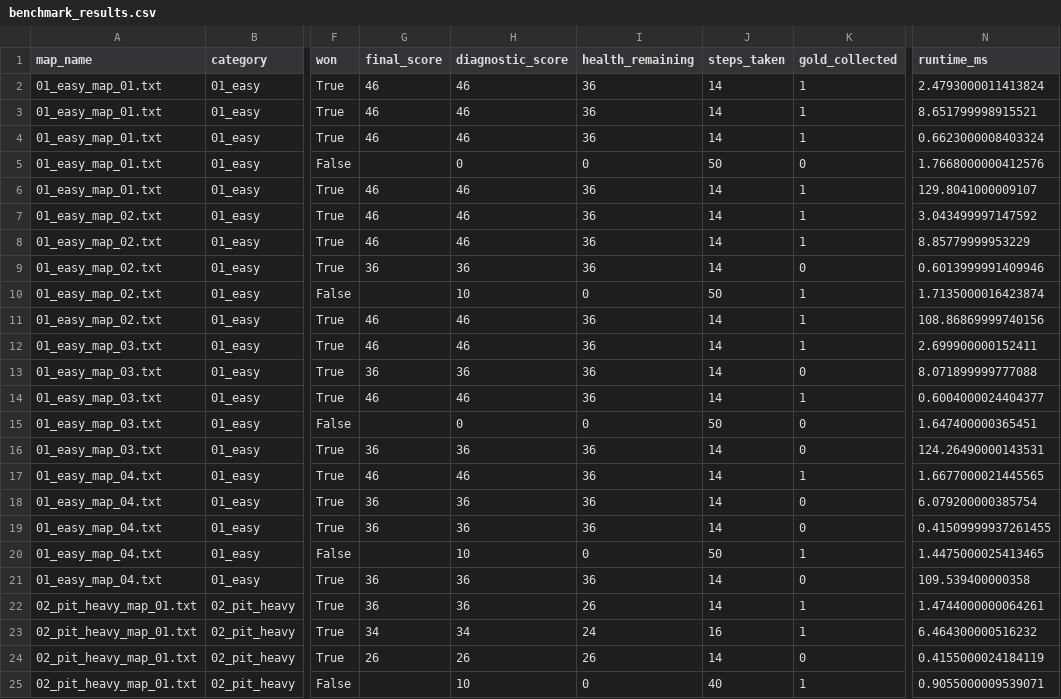
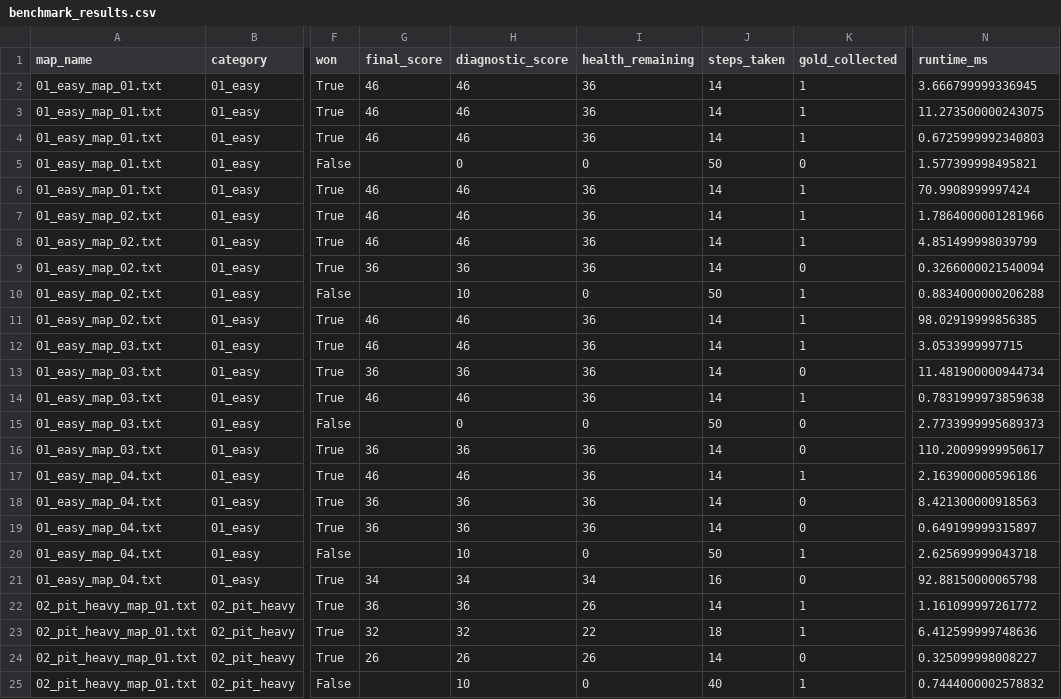
Before and after one commit to mahan-vzmz/Wumpus-World, a CSV file: results/benchmark_results.csv, drawn as a sheet; only a part is shown, gaps mark what is left out; the diff covers the shown part only; the diff names each change by its address in the sheet, - before the commit and + after, or states it on an @@ line.

Commit message:
chore(repro): retrain on sound KB, refresh benchmark artifacts & sync docs

```diff
--- a/results/benchmark_results.csv
+++ b/results/benchmark_results.csv
-N2 (runtime_ms): 2.4793000011413824
+N2 (runtime_ms): 3.666799999336945
-N3 (runtime_ms): 8.651799998915521
+N3 (runtime_ms): 11.273500000243075
-N4 (runtime_ms): 0.6623000008403324
+N4 (runtime_ms): 0.6725999992340803
-N5 (runtime_ms): 1.7668000000412576
+N5 (runtime_ms): 1.577399998495821
-N6 (runtime_ms): 129.8041000009107
+N6 (runtime_ms): 70.9908999997424
-N7 (runtime_ms): 3.043499997147592
+N7 (runtime_ms): 1.7864000001281966
-N8 (runtime_ms): 8.85779999953229
+N8 (runtime_ms): 4.851499998039799
-N9 (runtime_ms): 0.6013999991409946
+N9 (runtime_ms): 0.3266000021540094
-N10 (runtime_ms): 1.7135000016423874
+N10 (runtime_ms): 0.8834000000206288
-N11 (runtime_ms): 108.86869999740156
+N11 (runtime_ms): 98.02919999856385
-N12 (runtime_ms): 2.699900000152411
+N12 (runtime_ms): 3.0533999997715
-N13 (runtime_ms): 8.071899999777088
+N13 (runtime_ms): 11.481900000944734
-N14 (runtime_ms): 0.6004000024404377
+N14 (runtime_ms): 0.7831999973859638
-N15 (runtime_ms): 1.647400000365451
+N15 (runtime_ms): 2.7733999995689373
-N16 (runtime_ms): 124.26490000143531
+N16 (runtime_ms): 110.20099999950617
-N17 (runtime_ms): 1.6677000021445565
+N17 (runtime_ms): 2.163900000596186
-N18 (runtime_ms): 6.079200000385754
+N18 (runtime_ms): 8.421300000918563
-N19 (runtime_ms): 0.41509999937261455
+N19 (runtime_ms): 0.649199999315897
-N20 (runtime_ms): 1.4475000025413465
+N20 (runtime_ms): 2.625699999043718
-G21 (final_score): 36
+G21 (final_score): 34
-H21 (diagnostic_score): 36
+H21 (diagnostic_score): 34
-I21 (health_remaining): 36
+I21 (health_remaining): 34
-J21 (steps_taken): 14
+J21 (steps_taken): 16
-N21 (runtime_ms): 109.539400000358
+N21 (runtime_ms): 92.88150000065798
-N22 (runtime_ms): 1.4744000000064261
+N22 (runtime_ms): 1.161099997261772
-G23 (final_score): 34
+G23 (final_score): 32
-H23 (diagnostic_score): 34
+H23 (diagnostic_score): 32
-I23 (health_remaining): 24
+I23 (health_remaining): 22
-J23 (steps_taken): 16
+J23 (steps_taken): 18
-N23 (runtime_ms): 6.464300000516232
+N23 (runtime_ms): 6.412599999748636
-N24 (runtime_ms): 0.4155000024184119
+N24 (runtime_ms): 0.325099998008227
-N25 (runtime_ms): 0.9055000009539071
+N25 (runtime_ms): 0.7444000002578832
```
Also changed, not shown: 155 edited cells elsewhere in this file, 10 other files.
